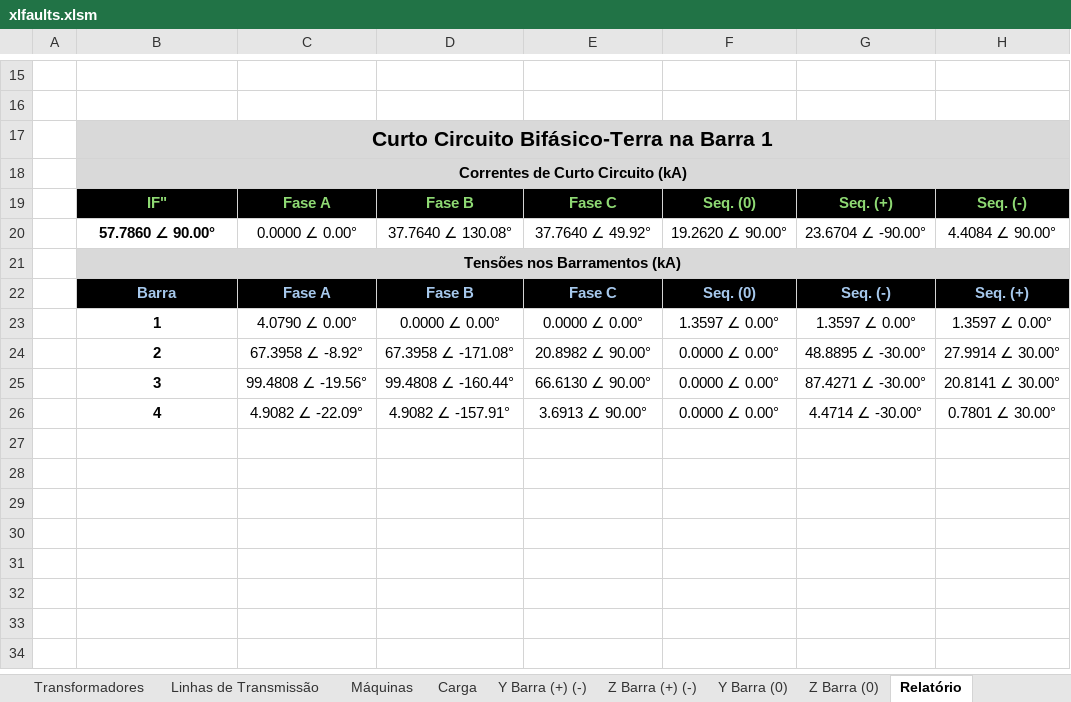
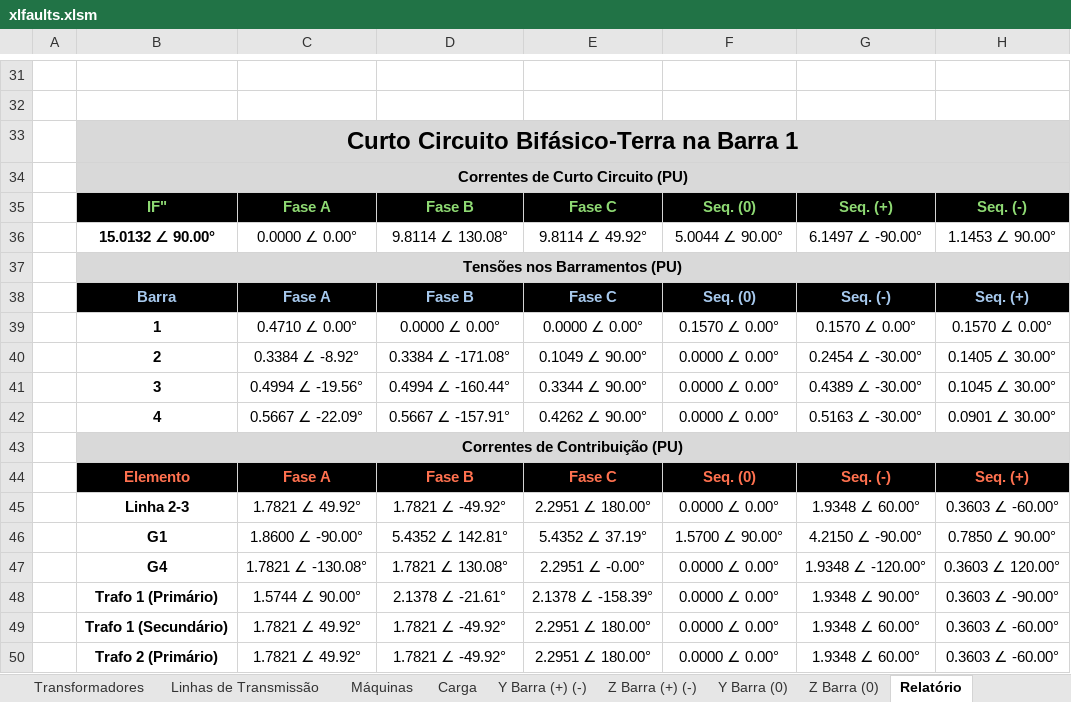
Before and after one commit to muradaniel/xlfaults, an Excel workbook: xlfaults.xlsm, sheet Relatório, drawn as a sheet; only a part is shown, gaps mark what is left out; values as stored, in another font and other column widths than the file's, no borders; removed rows and columns are numbered as before the commit, all else as after; the diff covers the shown part only; the diff names each change by its address in the sheet, - before the commit and + after, or states it on an @@ line.

Commit message:
att
exportar relatório completo concluido. pequenas formatações nas matrizes

```diff
--- a/xlfaults.xlsm (sheet Relatório)
+++ b/xlfaults.xlsm (sheet Relatório)
@@ B33 text size: larger @@
-B34: Correntes de Curto Circuito (kA)
+B34: Correntes de Curto Circuito (PU)
-row 20:  | 57.7860 ∠ 90.00° | 0.0000 ∠ 0.00° | 37.7640 ∠ 130.08° | 37.7640 ∠ 49.92° | 19.2620 ∠ 90.00° | 23.6704 ∠ -90.00° | 4.4084 ∠ 90.00°
+row 36:  | 15.0132 ∠ 90.00° | 0.0000 ∠ 0.00° | 9.8114 ∠ 130.08° | 9.8114 ∠ 49.92° | 5.0044 ∠ 90.00° | 6.1497 ∠ -90.00° | 1.1453 ∠ 90.00°
-B37: Tensões nos Barramentos (kA)
+B37: Tensões nos Barramentos (PU)
-C39: 4.0790 ∠ 0.00°
+C39: 0.4710 ∠ 0.00°
-F39: 1.3597 ∠ 0.00°
+F39: 0.1570 ∠ 0.00°
-G39: 1.3597 ∠ 0.00°
+G39: 0.1570 ∠ 0.00°
-H39: 1.3597 ∠ 0.00°
+H39: 0.1570 ∠ 0.00°
-C40: 67.3958 ∠ -8.92°
+C40: 0.3384 ∠ -8.92°
-D40: 67.3958 ∠ -171.08°
+D40: 0.3384 ∠ -171.08°
-E40: 20.8982 ∠ 90.00°
+E40: 0.1049 ∠ 90.00°
-G40: 48.8895 ∠ -30.00°
+G40: 0.2454 ∠ -30.00°
-H40: 27.9914 ∠ 30.00°
+H40: 0.1405 ∠ 30.00°
-C41: 99.4808 ∠ -19.56°
+C41: 0.4994 ∠ -19.56°
-D41: 99.4808 ∠ -160.44°
+D41: 0.4994 ∠ -160.44°
-E41: 66.6130 ∠ 90.00°
+E41: 0.3344 ∠ 90.00°
-G41: 87.4271 ∠ -30.00°
+G41: 0.4389 ∠ -30.00°
-H41: 20.8141 ∠ 30.00°
+H41: 0.1045 ∠ 30.00°
-C42: 4.9082 ∠ -22.09°
+C42: 0.5667 ∠ -22.09°
-D42: 4.9082 ∠ -157.91°
+D42: 0.5667 ∠ -157.91°
-E42: 3.6913 ∠ 90.00°
+E42: 0.4262 ∠ 90.00°
-G42: 4.4714 ∠ -30.00°
+G42: 0.5163 ∠ -30.00°
-H42: 0.7801 ∠ 30.00°
+H42: 0.0901 ∠ 30.00°
+row 43:  | Correntes de Contribuição (PU)
+row 44:  | Elemento | Fase A | Fase B | Fase C | Seq. (0) | Seq. (-) | Seq. (+)
+row 45:  | Linha 2-3 | 1.7821 ∠ 49.92° | 1.7821 ∠ -49.92° | 2.2951 ∠ 180.00° | 0.0000 ∠ 0.00° | 1.9348 ∠ 60.00° | 0.3603 ∠ -60.00°
+row 46:  | G1 | 1.8600 ∠ -90.00° | 5.4352 ∠ 142.81° | 5.4352 ∠ 37.19° | 1.5700 ∠ 90.00° | 4.2150 ∠ -90.00° | 0.7850 ∠ 90.00°
+row 47:  | G4 | 1.7821 ∠ -130.08° | 1.7821 ∠ 130.08° | 2.2951 ∠ -0.00° | 0.0000 ∠ 0.00° | 1.9348 ∠ -120.00° | 0.3603 ∠ 120.00°
+row 48:  | Trafo 1 (Primário) | 1.5744 ∠ 90.00° | 2.1378 ∠ -21.61° | 2.1378 ∠ -158.39° | 0.0000 ∠ 0.00° | 1.9348 ∠ 90.00° | 0.3603 ∠ -90.00°
+row 49:  | Trafo 1 (Secundário) | 1.7821 ∠ 49.92° | 1.7821 ∠ -49.92° | 2.2951 ∠ 180.00° | 0.0000 ∠ 0.00° | 1.9348 ∠ 60.00° | 0.3603 ∠ -60.00°
+row 50:  | Trafo 2 (Primário) | 1.7821 ∠ 49.92° | 1.7821 ∠ -49.92° | 2.2951 ∠ 180.00° | 0.0000 ∠ 0.00° | 1.9348 ∠ 60.00° | 0.3603 ∠ -60.00°
```
Also changed, not shown: 23 added rows, 31 edited cells and cell formats elsewhere in this sheet, sheet Pendências, sheet Z Barra (0), sheet Z Barra (+) (-), sheet Y Barra (+) (-), sheet Y Barra (0), sheet Oculto, 9 other files.
